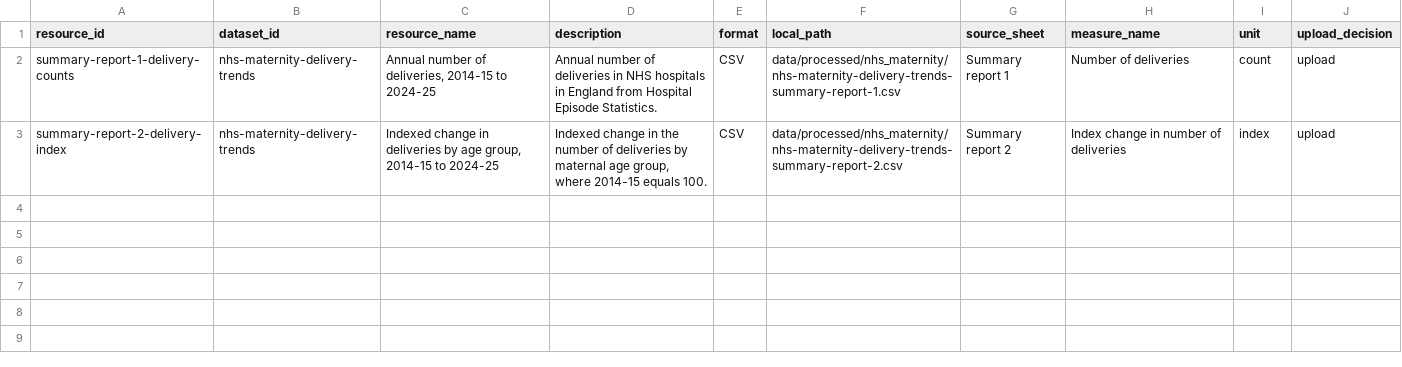
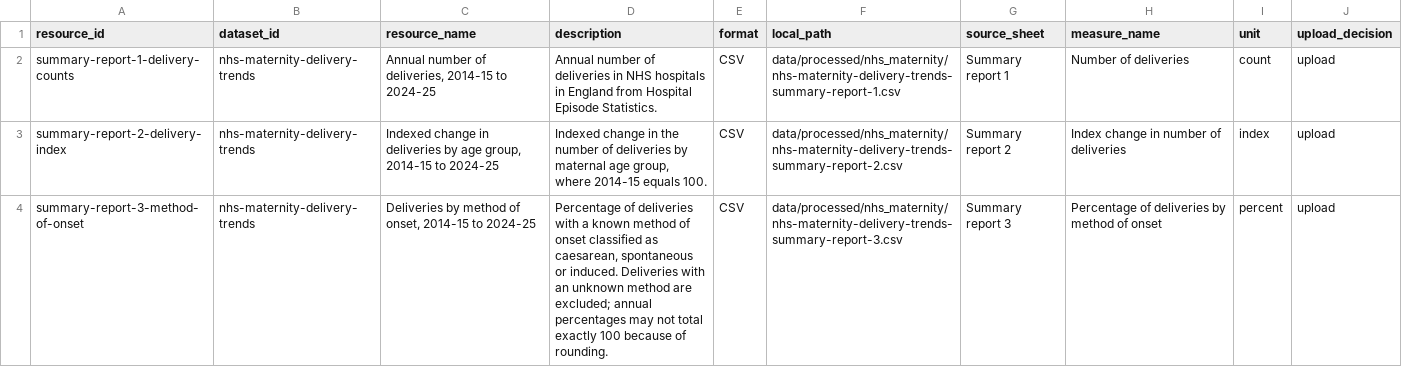
Before and after one commit to civic-health-innovation-labs/women-health-ckan, a CSV file: config/resource_config.csv, drawn as a sheet; the diff names each change by its address in the sheet, - before the commit and + after, or states it on an @@ line.

Commit message:
Add maternity method of onset resource

```diff
--- a/config/resource_config.csv
+++ b/config/resource_config.csv
+row 4: summary-report-3-method-of-onset | nhs-maternity-delivery-trends | Deliveries by method of onset, 2014-15 to 2024-25 | Percentage of deliveries with a known method of onset classified as caesarean, spontaneous or induced. Deliveries with an unknown method are excluded; annual percentages may not total exactly 100 because of rounding. | CSV | data/processed/nhs_maternity/nhs-maternity-delivery-trends-summary-report-3.csv | Summary report 3 | Percentage of deliveries by method of onset | percent | upload
```
Also changed, not shown: config/dataset_config.csv, 1 other file.
